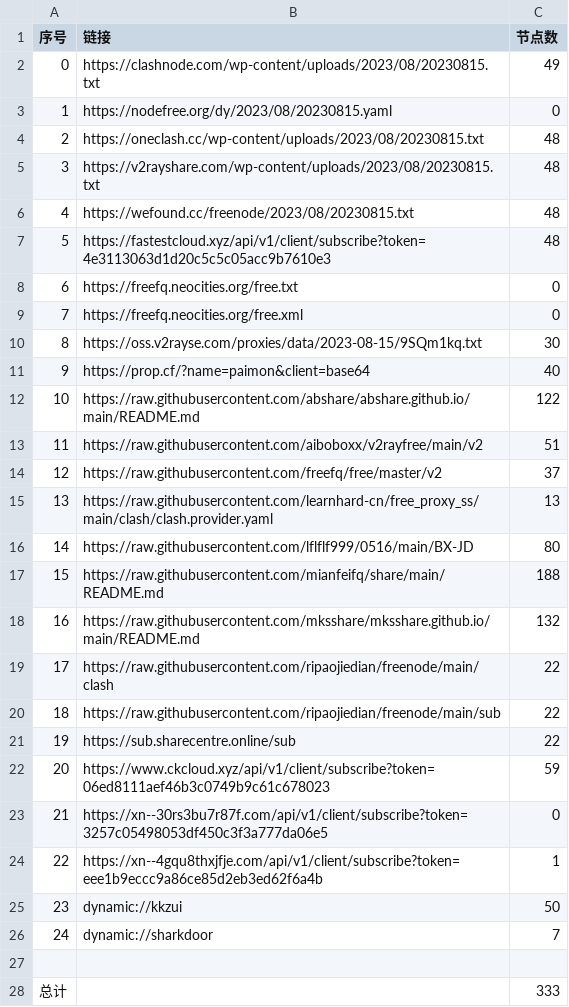
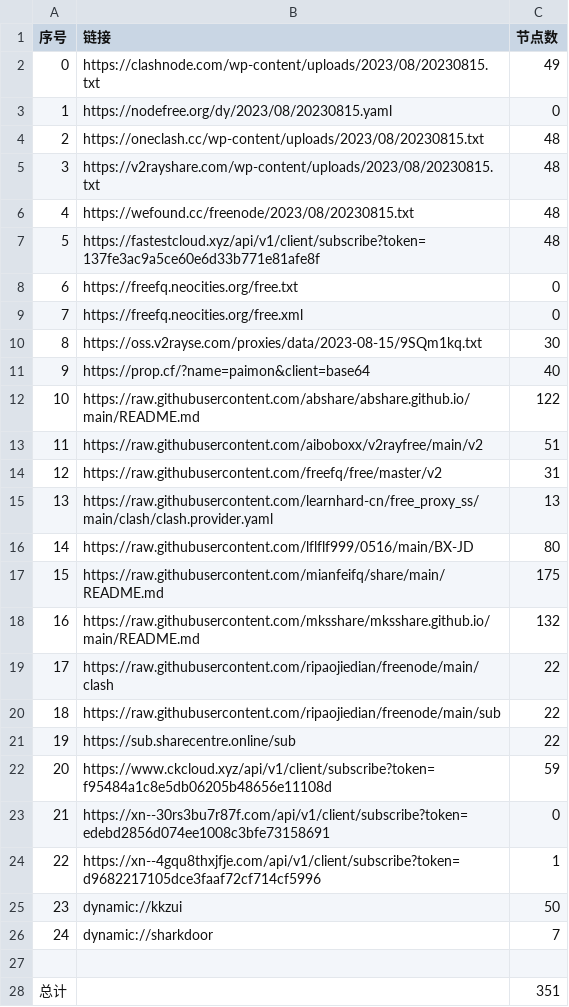
Before and after one commit to yuhanguyue-hub/free, a CSV file: list_result.csv, drawn as a sheet.

```diff
--- a/list_result.csv
+++ b/list_result.csv
@@ -6,3 +6,3 @@
 4,https://wefound.cc/freenode/2023/08/20230815.txt,48
-5,https://fastestcloud.xyz/api/v1/client/subscribe?token=4e3113063d1d20c5c5c05acc9b7610e3,48
+5,https://fastestcloud.xyz/api/v1/client/subscribe?token=137fe3ac9a5ce60e6d33b771e81afe8f,48
 6,https://freefq.neocities.org/free.txt,0
@@ -13,6 +13,6 @@
 11,https://raw.githubusercontent.com/aiboboxx/v2rayfree/main/v2,51
-12,https://raw.githubusercontent.com/freefq/free/master/v2,37
+12,https://raw.githubusercontent.com/freefq/free/master/v2,31
 13,https://raw.githubusercontent.com/learnhard-cn/free_proxy_ss/main/clash/clash.provider.yaml,13
 14,https://raw.githubusercontent.com/lflflf999/0516/main/BX-JD,80
-15,https://raw.githubusercontent.com/mianfeifq/share/main/README.md,188
+15,https://raw.githubusercontent.com/mianfeifq/share/main/README.md,175
 16,https://raw.githubusercontent.com/mksshare/mksshare.github.io/main/README.md,132
@@ -21,5 +21,5 @@
 19,https://sub.sharecentre.online/sub,22
-20,https://www.ckcloud.xyz/api/v1/client/subscribe?token=06ed8111aef46b3c0749b9c61c678023,59
-21,https://xn--30rs3bu7r87f.com/api/v1/client/subscribe?token=3257c05498053df450c3f3a777da06e5,0
-22,https://xn--4gqu8thxjfje.com/api/v1/client/subscribe?token=eee1b9eccc9a86ce85d2eb3ed62f6a4b,1
+20,https://www.ckcloud.xyz/api/v1/client/subscribe?token=f95484a1c8e5db06205b48656e11108d,59
+21,https://xn--30rs3bu7r87f.com/api/v1/client/subscribe?token=edebd2856d074ee1008c3bfe73158691,0
+22,https://xn--4gqu8thxjfje.com/api/v1/client/subscribe?token=d9682217105dce3faaf72cf714cf5996,1
 23,dynamic://kkzui,50
@@ -27,2 +27,2 @@
 
-总计,,333
+总计,,351
```
Also changed, not shown: 5 other files.
